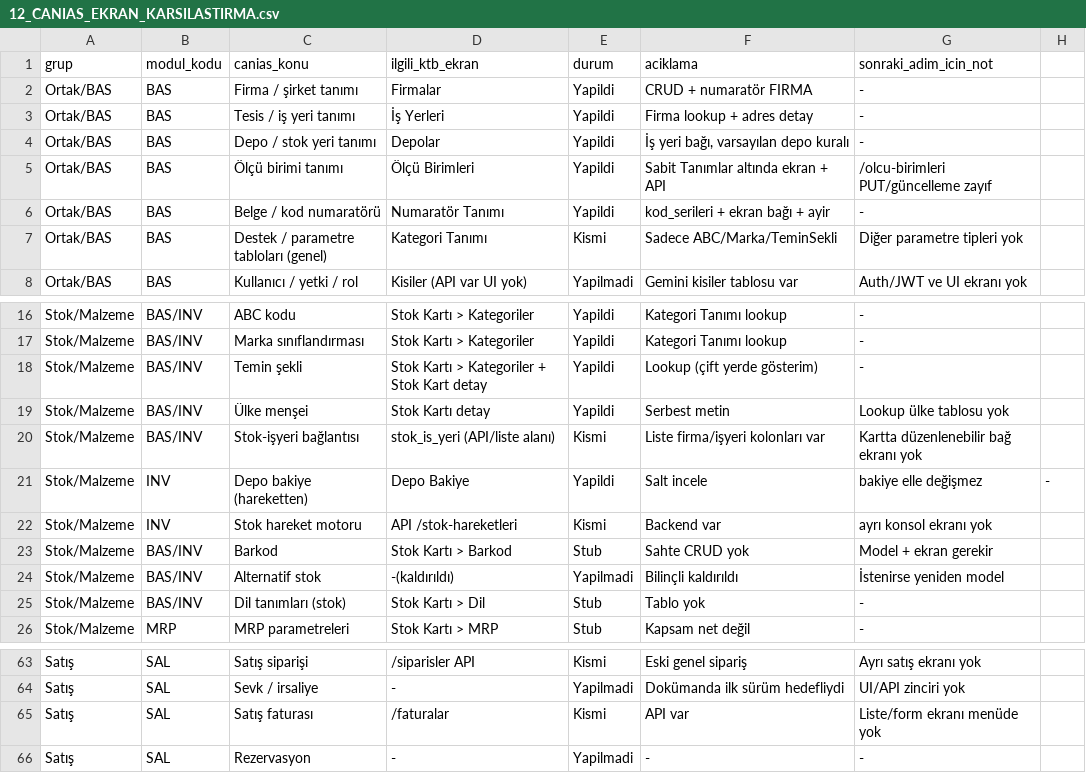
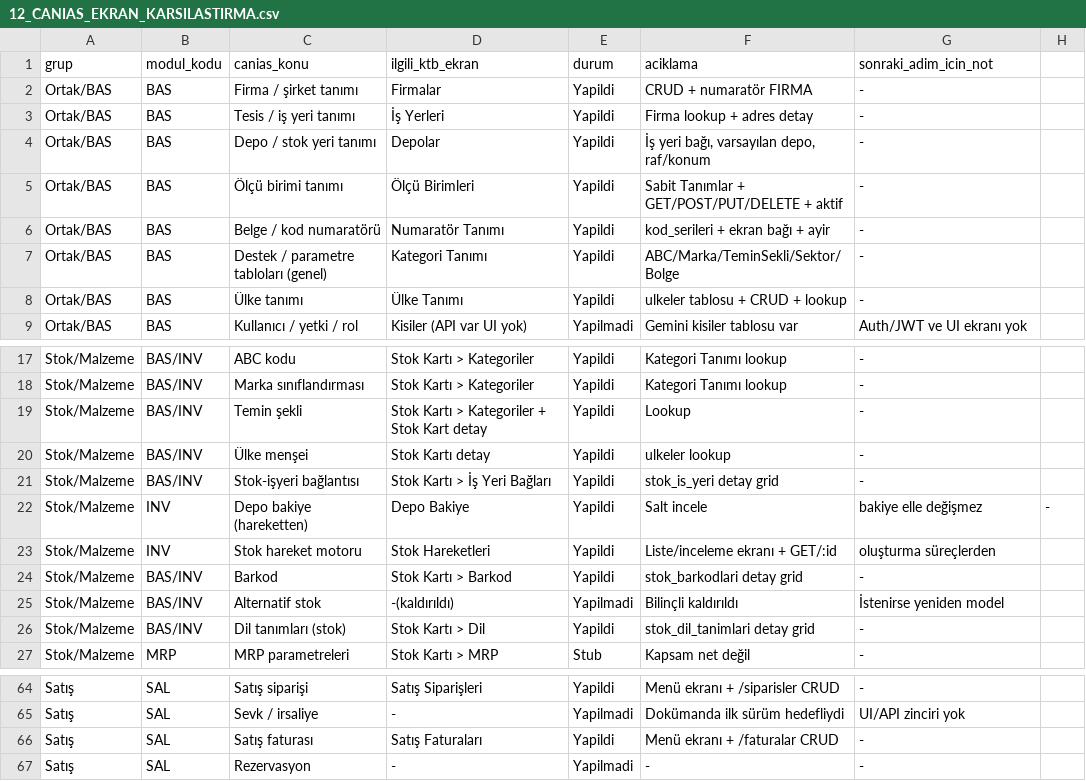
Before and after one commit to ktbkaa/erp-backend, a CSV file: docs/12_CANIAS_EKRAN_KARSILASTIRMA.csv, drawn as a sheet; only a part is shown, gaps mark what is left out; addresses are those after the commit; the diff covers the shown part only; the diff names each change by its address in the sheet, - before the commit and + after, or states it on an @@ line.

```diff
--- a/docs/12_CANIAS_EKRAN_KARSILASTIRMA.csv
+++ b/docs/12_CANIAS_EKRAN_KARSILASTIRMA.csv
-F4 (aciklama): İş yeri bağı, varsayılan depo kuralı
+F4 (aciklama): İş yeri bağı, varsayılan depo, raf/konum
-F5 (aciklama): Sabit Tanımlar altında ekran + API
+F5 (aciklama): Sabit Tanımlar + GET/POST/PUT/DELETE + aktif
-G5 (sonraki_adim_icin_not): /olcu-birimleri PUT/güncelleme zayıf
+G5 (sonraki_adim_icin_not): -
-E7 (durum): Kismi
+E7 (durum): Yapildi
-F7 (aciklama): Sadece ABC/Marka/TeminSekli
+F7 (aciklama): ABC/Marka/TeminSekli/Sektor/Bolge
-G7 (sonraki_adim_icin_not): Diğer parametre tipleri yok
+G7 (sonraki_adim_icin_not): -
+row 8: Ortak/BAS | BAS | Ülke tanımı | Ülke Tanımı | Yapildi | ulkeler tablosu + CRUD + lookup | -
-F19 (aciklama): Lookup (çift yerde gösterim)
+F19 (aciklama): Lookup
-F20 (aciklama): Serbest metin
+F20 (aciklama): ulkeler lookup
-G20 (sonraki_adim_icin_not): Lookup ülke tablosu yok
+G20 (sonraki_adim_icin_not): -
-D21 (ilgili_ktb_ekran): stok_is_yeri (API/liste alanı)
+D21 (ilgili_ktb_ekran): Stok Kartı > İş Yeri Bağları
-E21 (durum): Kismi
+E21 (durum): Yapildi
-F21 (aciklama): Liste firma/işyeri kolonları var
+F21 (aciklama): stok_is_yeri detay grid
-G21 (sonraki_adim_icin_not): Kartta düzenlenebilir bağ ekranı yok
+G21 (sonraki_adim_icin_not): -
-D23 (ilgili_ktb_ekran): API /stok-hareketleri
+D23 (ilgili_ktb_ekran): Stok Hareketleri
-E23 (durum): Kismi
+E23 (durum): Yapildi
-F23 (aciklama): Backend var
+F23 (aciklama): Liste/inceleme ekranı + GET/:id
-G23 (sonraki_adim_icin_not): ayrı konsol ekranı yok
+G23 (sonraki_adim_icin_not): oluşturma süreçlerden
-E24 (durum): Stub
+E24 (durum): Yapildi
-F24 (aciklama): Sahte CRUD yok
+F24 (aciklama): stok_barkodlari detay grid
-G24 (sonraki_adim_icin_not): Model + ekran gerekir
+G24 (sonraki_adim_icin_not): -
-E26 (durum): Stub
+E26 (durum): Yapildi
-F26 (aciklama): Tablo yok
+F26 (aciklama): stok_dil_tanimlari detay grid
-D64 (ilgili_ktb_ekran): /siparisler API
+D64 (ilgili_ktb_ekran): Satış Siparişleri
-E64 (durum): Kismi
+E64 (durum): Yapildi
-F64 (aciklama): Eski genel sipariş
+F64 (aciklama): Menü ekranı + /siparisler CRUD
-G64 (sonraki_adim_icin_not): Ayrı satış ekranı yok
+G64 (sonraki_adim_icin_not): -
-D66 (ilgili_ktb_ekran): /faturalar
+D66 (ilgili_ktb_ekran): Satış Faturaları
-E66 (durum): Kismi
+E66 (durum): Yapildi
-F66 (aciklama): API var
+F66 (aciklama): Menü ekranı + /faturalar CRUD
-G66 (sonraki_adim_icin_not): Liste/form ekranı menüde yok
+G66 (sonraki_adim_icin_not): -
```
Also changed, not shown: 51 edited cells elsewhere in this file, 17 other files.
